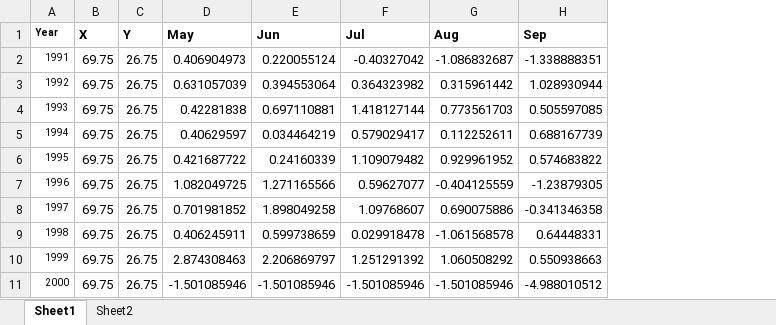
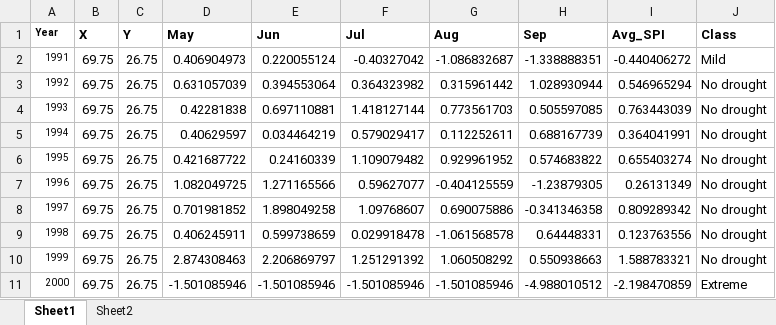
Before and after one commit to RituKhandelwal87/projects, an Excel workbook: final_55_points_SPI.xlsx, sheet Sheet1, drawn as a sheet; only a part is shown; values as stored, in another font and other column widths than the file's, no borders; the diff names each change by its address in the sheet, - before the commit and + after, or states it on an @@ line.

Commit message:
Add files via upload

```diff
--- a/final_55_points_SPI.xlsx (sheet Sheet1)
+++ b/final_55_points_SPI.xlsx (sheet Sheet1)
+column I (Avg_SPI), rows 2-11: -0.440406272 | 0.546965294 | 0.763443039 | 0.364041991 | 0.655403274 | 0.26131349 | 0.809289342 | 0.123763556 | 1.588783321 | -2.198470859
+column J (Class), rows 2-11: Mild | No drought | No drought | No drought | No drought | No drought | No drought | No drought | No drought | Extreme
```
